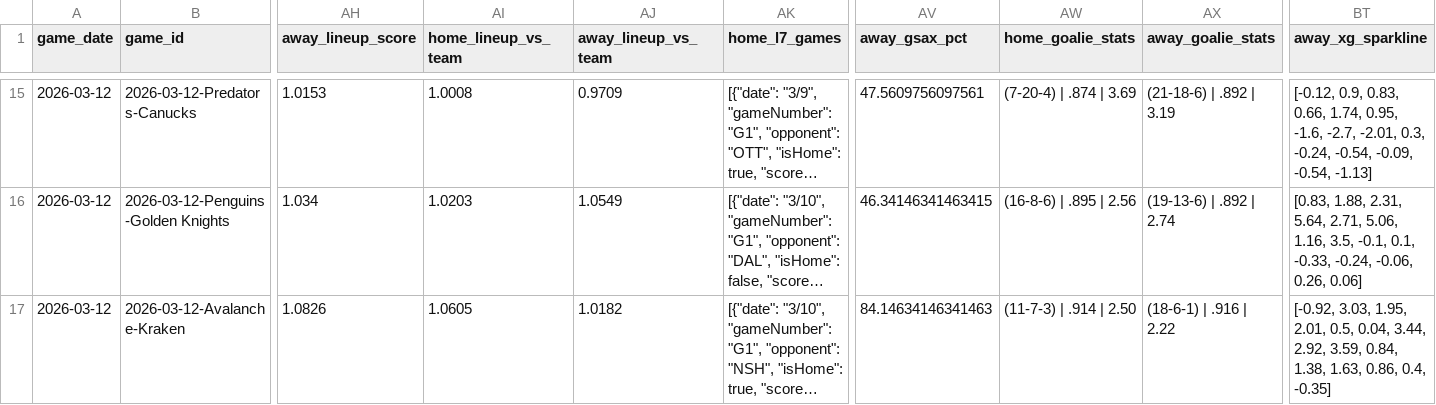
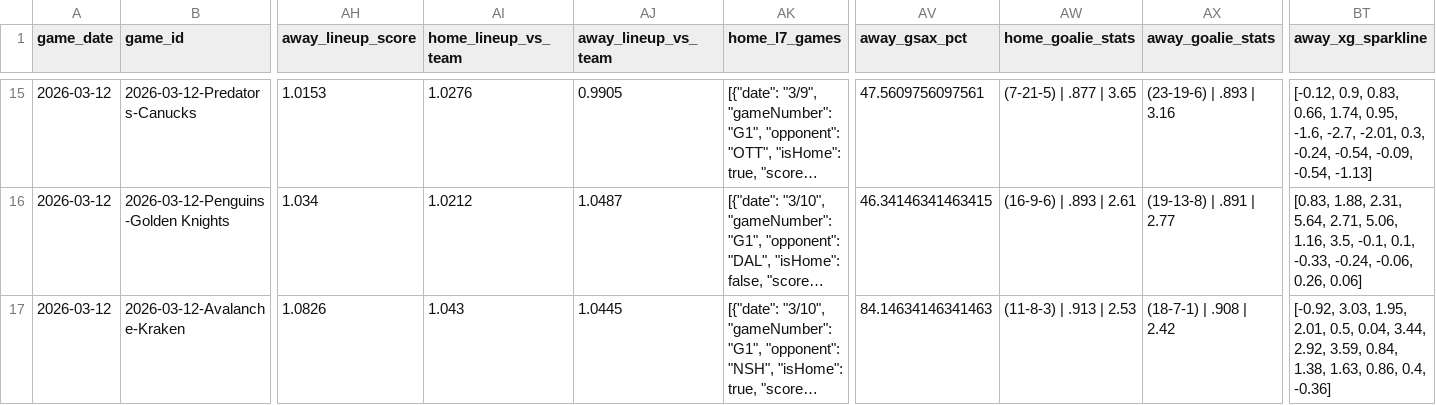
Before and after one commit to alexgarrison2/axiom, a CSV file: data/predictions_detailed.csv, drawn as a sheet; only a part is shown, gaps mark what is left out; long unchanged cells end in …; the diff covers the shown part only; the diff names each change by its address in the sheet, - before the commit and + after, or states it on an @@ line.

```diff
--- a/data/predictions_detailed.csv
+++ b/data/predictions_detailed.csv
-AI15 (home_lineup_vs_team): 1.0008
+AI15 (home_lineup_vs_team): 1.0276
-AJ15 (away_lineup_vs_team): 0.9709
+AJ15 (away_lineup_vs_team): 0.9905
-AW15 (home_goalie_stats): (7-20-4) | .874 | 3.69
+AW15 (home_goalie_stats): (7-21-5) | .877 | 3.65
-AX15 (away_goalie_stats): (21-18-6) | .892 | 3.19
+AX15 (away_goalie_stats): (23-19-6) | .893 | 3.16
-AI16 (home_lineup_vs_team): 1.0203
+AI16 (home_lineup_vs_team): 1.0212
-AJ16 (away_lineup_vs_team): 1.0549
+AJ16 (away_lineup_vs_team): 1.0487
-AW16 (home_goalie_stats): (16-8-6) | .895 | 2.56
+AW16 (home_goalie_stats): (16-9-6) | .893 | 2.61
-AX16 (away_goalie_stats): (19-13-6) | .892 | 2.74
+AX16 (away_goalie_stats): (19-13-8) | .891 | 2.77
-AI17 (home_lineup_vs_team): 1.0605
+AI17 (home_lineup_vs_team): 1.043
-AJ17 (away_lineup_vs_team): 1.0182
+AJ17 (away_lineup_vs_team): 1.0445
-AW17 (home_goalie_stats): (11-7-3) | .914 | 2.50
+AW17 (home_goalie_stats): (11-8-3) | .913 | 2.53
-AX17 (away_goalie_stats): (18-6-1) | .916 | 2.22
+AX17 (away_goalie_stats): (18-7-1) | .908 | 2.42
-BT17 (away_xg_sparkline): …0.86, 0.4, -0.35]
+BT17 (away_xg_sparkline): …0.86, 0.4, -0.36]
```
Also changed, not shown: 60 edited cells elsewhere in this file, pipeline/href_stats.csv, public/data/predictions_detailed.csv, 24 other files.
